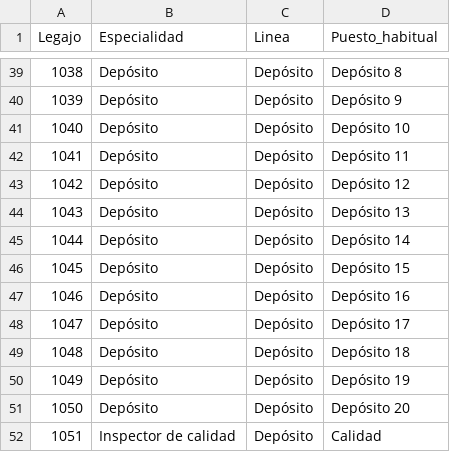
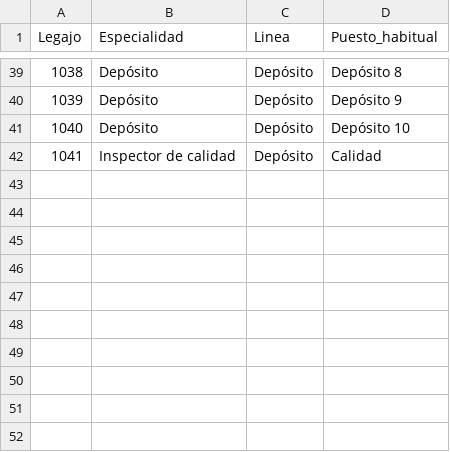
Before and after one commit to camilaspt/tpi-simulacion, a CSV file: Datos/Sinteticos/empleados.csv, drawn as a sheet; only a part is shown, gaps mark what is left out; removed rows and columns are numbered as before the commit, all else as after; the diff names each change by its address in the sheet, - before the commit and + after, or states it on an @@ line.

```diff
--- a/Datos/Sinteticos/empleados.csv
+++ b/Datos/Sinteticos/empleados.csv
-row 42: 1041 | Depósito | Depósito | Depósito 11
-row 43: 1042 | Depósito | Depósito | Depósito 12
-row 44: 1043 | Depósito | Depósito | Depósito 13
-row 45: 1044 | Depósito | Depósito | Depósito 14
-row 46: 1045 | Depósito | Depósito | Depósito 15
-row 47: 1046 | Depósito | Depósito | Depósito 16
-row 48: 1047 | Depósito | Depósito | Depósito 17
-row 49: 1048 | Depósito | Depósito | Depósito 18
-row 50: 1049 | Depósito | Depósito | Depósito 19
-row 51: 1050 | Depósito | Depósito | Depósito 20
@@ column A (Legajo) renumbered from row 42 down @@
```
Also changed, not shown: Datos/Sinteticos/cumplimiento_diario.csv, Datos/Sinteticos/horas_extra_fin_de_semana.csv, 12 other files.
